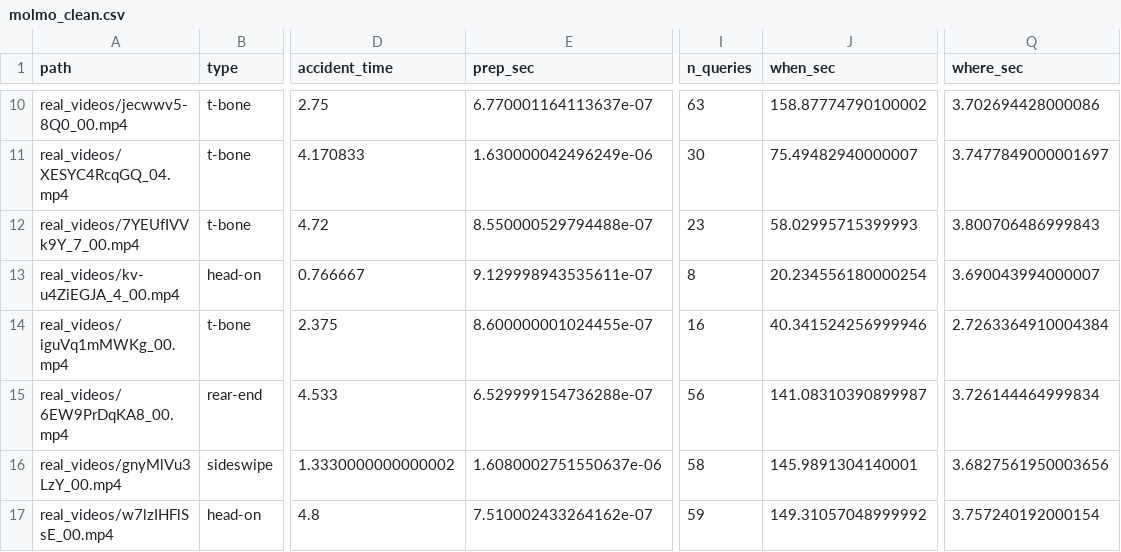
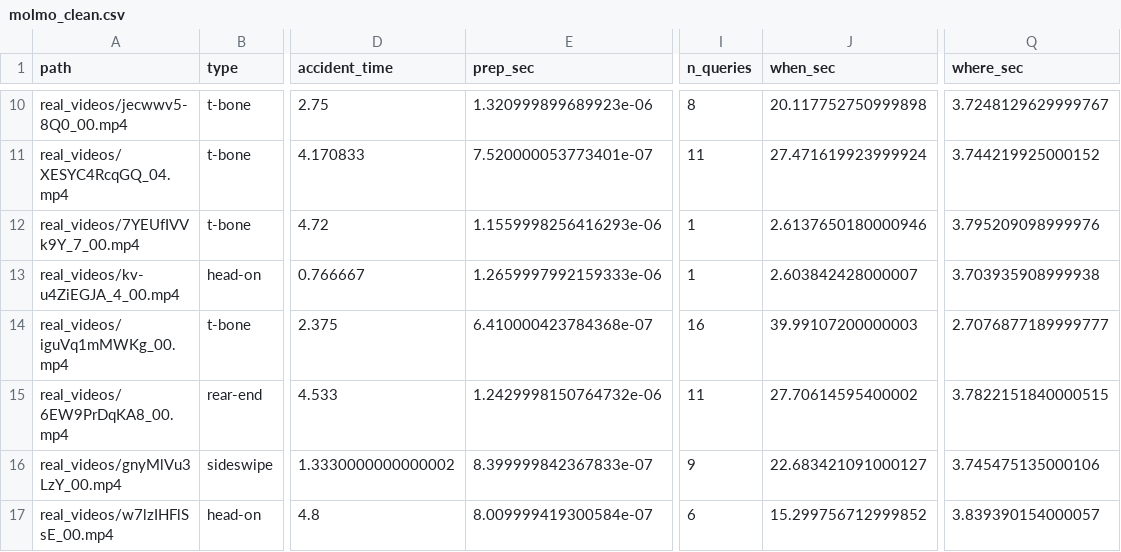
Before and after one commit to bbung-chu/d-g2cam-2026, a CSV file: accident-pilot/results_n50/molmo_clean.csv, drawn as a sheet; only a part is shown, gaps mark what is left out; the diff covers the shown part only; the diff names each change by its address in the sheet, - before the commit and + after, or states it on an @@ line.

```diff
--- a/accident-pilot/results_n50/molmo_clean.csv
+++ b/accident-pilot/results_n50/molmo_clean.csv
-E10 (prep_sec): 6.770001164113637e-07
+E10 (prep_sec): 1.320999899689923e-06
-I10 (n_queries): 63
+I10 (n_queries): 8
-J10 (when_sec): 158.87774790100002
+J10 (when_sec): 20.117752750999898
-Q10 (where_sec): 3.702694428000086
+Q10 (where_sec): 3.7248129629999767
-E11 (prep_sec): 1.630000042496249e-06
+E11 (prep_sec): 7.520000053773401e-07
-I11 (n_queries): 30
+I11 (n_queries): 11
-J11 (when_sec): 75.49482940000007
+J11 (when_sec): 27.471619923999924
-Q11 (where_sec): 3.7477849000001697
+Q11 (where_sec): 3.744219925000152
-E12 (prep_sec): 8.550000529794488e-07
+E12 (prep_sec): 1.1559998256416293e-06
-I12 (n_queries): 23
+I12 (n_queries): 1
-J12 (when_sec): 58.02995715399993
+J12 (when_sec): 2.6137650180000946
-Q12 (where_sec): 3.800706486999843
+Q12 (where_sec): 3.795209098999976
-E13 (prep_sec): 9.129998943535611e-07
+E13 (prep_sec): 1.2659997992159333e-06
-I13 (n_queries): 8
+I13 (n_queries): 1
-J13 (when_sec): 20.234556180000254
+J13 (when_sec): 2.603842428000007
-Q13 (where_sec): 3.690043994000007
+Q13 (where_sec): 3.703935908999938
-E14 (prep_sec): 8.600000001024455e-07
+E14 (prep_sec): 6.410000423784368e-07
-J14 (when_sec): 40.341524256999946
+J14 (when_sec): 39.99107200000003
-Q14 (where_sec): 2.7263364910004384
+Q14 (where_sec): 2.7076877189999777
-E15 (prep_sec): 6.529999154736288e-07
+E15 (prep_sec): 1.2429998150764732e-06
-I15 (n_queries): 56
+I15 (n_queries): 11
-J15 (when_sec): 141.08310390899987
+J15 (when_sec): 27.70614595400002
-Q15 (where_sec): 3.726144464999834
+Q15 (where_sec): 3.7822151840000515
-E16 (prep_sec): 1.6080002751550637e-06
+E16 (prep_sec): 8.399999842367833e-07
-I16 (n_queries): 58
+I16 (n_queries): 9
-J16 (when_sec): 145.9891304140001
+J16 (when_sec): 22.683421091000127
-Q16 (where_sec): 3.6827561950003656
+Q16 (where_sec): 3.745475135000106
-E17 (prep_sec): 7.510002433264162e-07
+E17 (prep_sec): 8.009999419300584e-07
-I17 (n_queries): 59
+I17 (n_queries): 6
-J17 (when_sec): 149.31057048999992
+J17 (when_sec): 15.299756712999852
-Q17 (where_sec): 3.757240192000154
+Q17 (where_sec): 3.839390154000057
```
Also changed, not shown: 161 edited cells elsewhere in this file, 21 other files.
